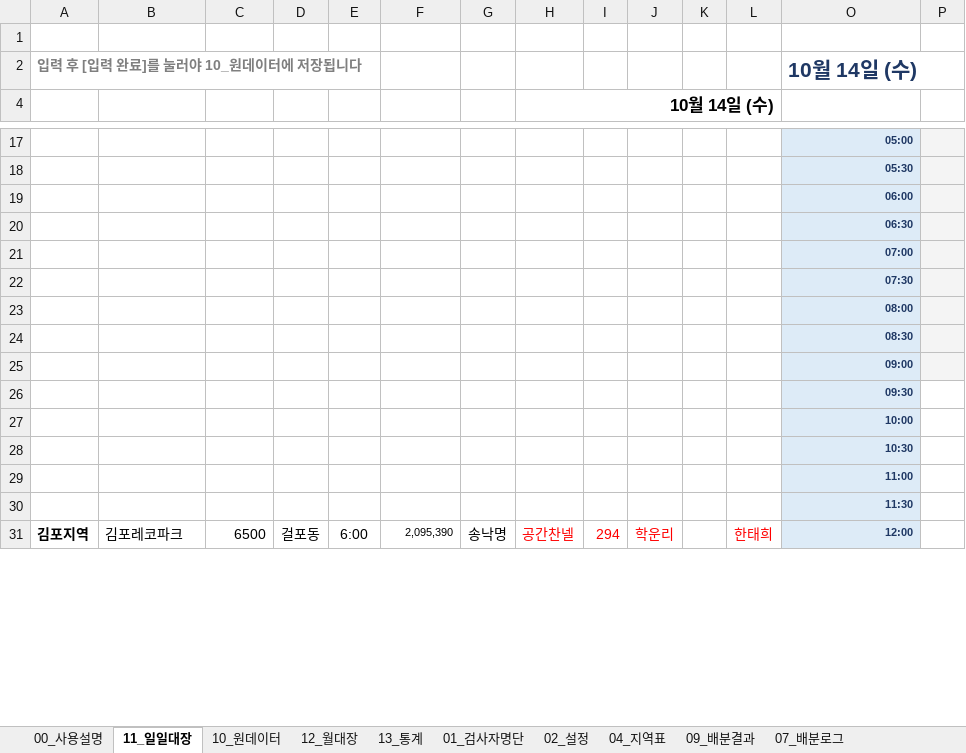
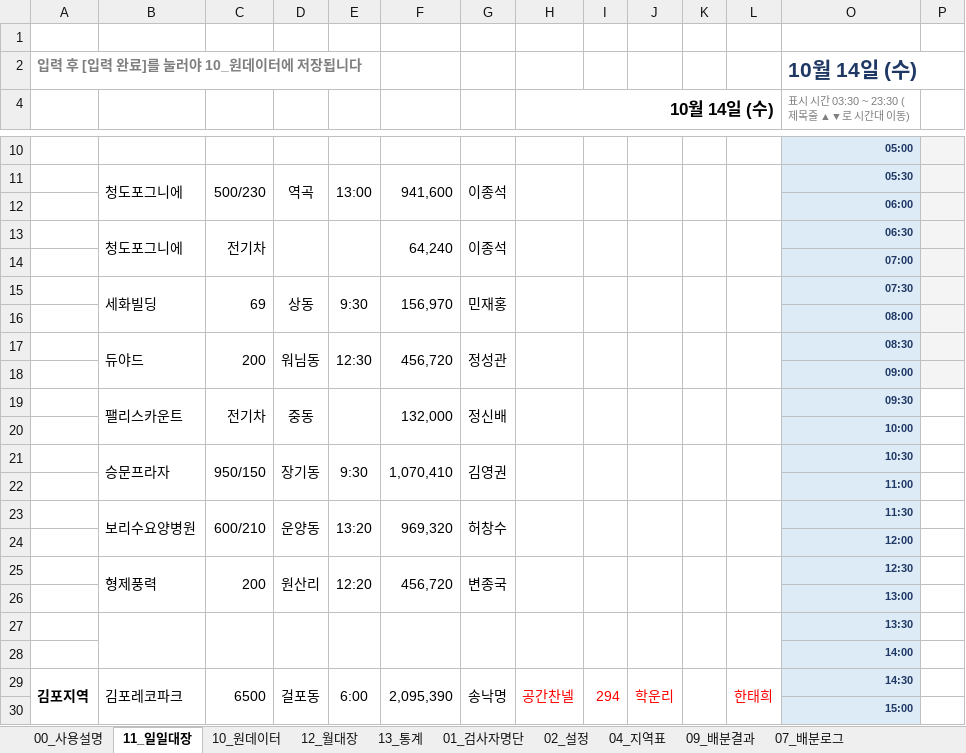
Before and after one commit to army5718-cyber/law-api-test, an Excel workbook: KESCO_검사ERP_2026.xlsm, sheet 11_일일대장, drawn as a sheet; only a part is shown, gaps mark what is left out; values as stored, in another font and other column widths than the file's, no borders; charts and pictures not drawn; removed rows and columns are numbered as before the commit, all else as after; rows hold the shown columns only; the diff covers the shown part only; the diff names each change by its address in the sheet, - before the commit and + after, or states it on an @@ line.

```diff
--- a/KESCO_검사ERP_2026.xlsm (sheet 11_일일대장)
+++ b/KESCO_검사ERP_2026.xlsm (sheet 11_일일대장)
-O4: (empty)
+O4: 표시 시간 03:30 ~ 23:30 (제목줄 ▲▼로 시간대 이동)
-row 18:  |  |  |  |  |  |  |  |  |  |  |  | 05:30
+row 11:  | 청도포그니에 | 500/230 | 역곡 | 13:00 | 941,600 | 이종석 |  |  |  |  |  | 05:30
-row 20:  |  |  |  |  |  |  |  |  |  |  |  | 06:30
+row 13:  | 청도포그니에 | 전기차 |  |  | 64,240 | 이종석 |  |  |  |  |  | 06:30
-row 22:  |  |  |  |  |  |  |  |  |  |  |  | 07:30
+row 15:  | 세화빌딩 | 69 | 상동 | 9:30 | 156,970 | 민재홍 |  |  |  |  |  | 07:30
-row 24:  |  |  |  |  |  |  |  |  |  |  |  | 08:30
+row 17:  | 듀야드 | 200 | 워님동 | 12:30 | 456,720 | 정성관 |  |  |  |  |  | 08:30
-row 26:  |  |  |  |  |  |  |  |  |  |  |  | 09:30
+row 19:  | 팰리스카운트 | 전기차 | 중동 |  | 132,000 | 정신배 |  |  |  |  |  | 09:30
-row 28:  |  |  |  |  |  |  |  |  |  |  |  | 10:30
+row 21:  | 승문프라자 | 950/150 | 장기동 | 9:30 | 1,070,410 | 김영권 |  |  |  |  |  | 10:30
+row 23:  | 보리수요양병원 | 600/210 | 운양동 | 13:20 | 969,320 | 허창수 |  |  |  |  |  | 11:30
-O24: 11:30
+O24: 12:00
+row 25:  | 형제풍력 | 200 | 원산리 | 12:20 | 456,720 | 변종국 |  |  |  |  |  | 12:30
+row 26:  |  |  |  |  |  |  |  |  |  |  |  | 13:00
+row 27:  |  |  |  |  |  |  |  |  |  |  |  | 13:30
+row 28:  |  |  |  |  |  |  |  |  |  |  |  | 14:00
+B29:B30 merged
+C29:C30 merged
+D29:D30 merged
+E29:E30 merged
@@ F29 text size: larger @@
+F29:F30 merged
+G29:G30 merged
+H29:H30 merged
+I29:I30 merged
+J29:J30 merged
+K29:K30 merged
+L29:L30 merged
-O29: 12:00
+O29: 14:30
+row 30:  |  |  |  |  |  |  |  |  |  |  |  | 15:00
```
Also changed, not shown: 11 added rows, 21 removed rows, 7 edited cells, cell formats and merged cells elsewhere in this sheet, sheet 00_사용설명, 6 other files.
